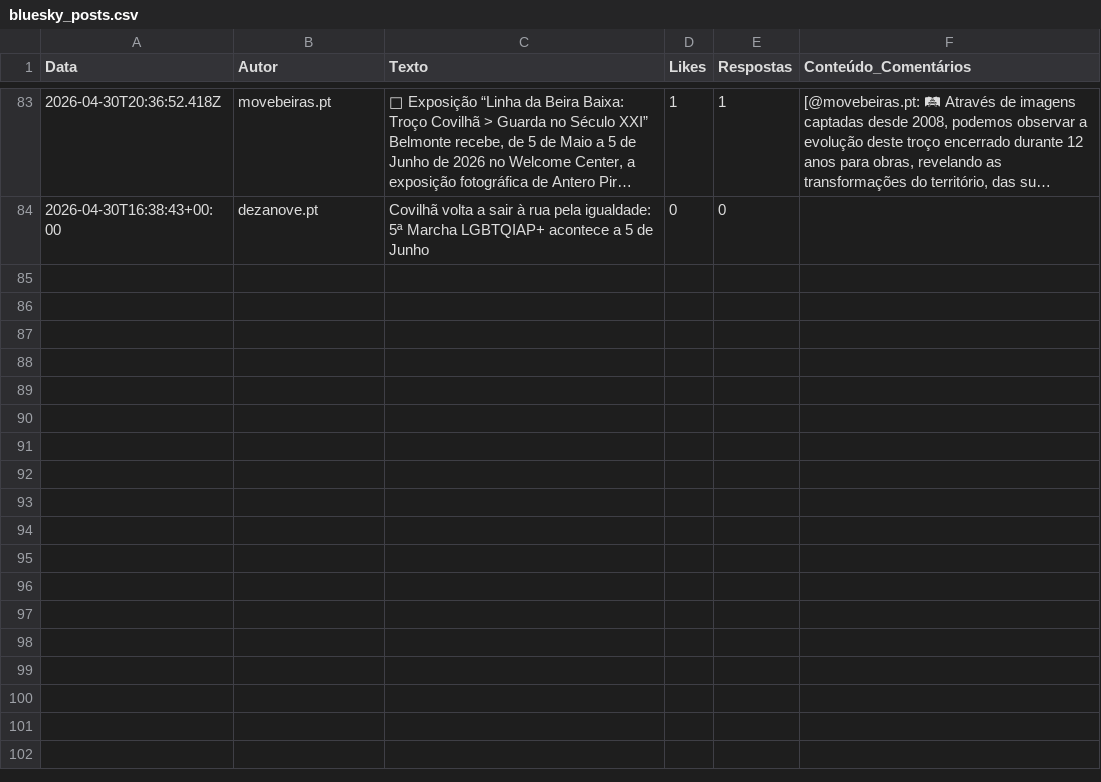
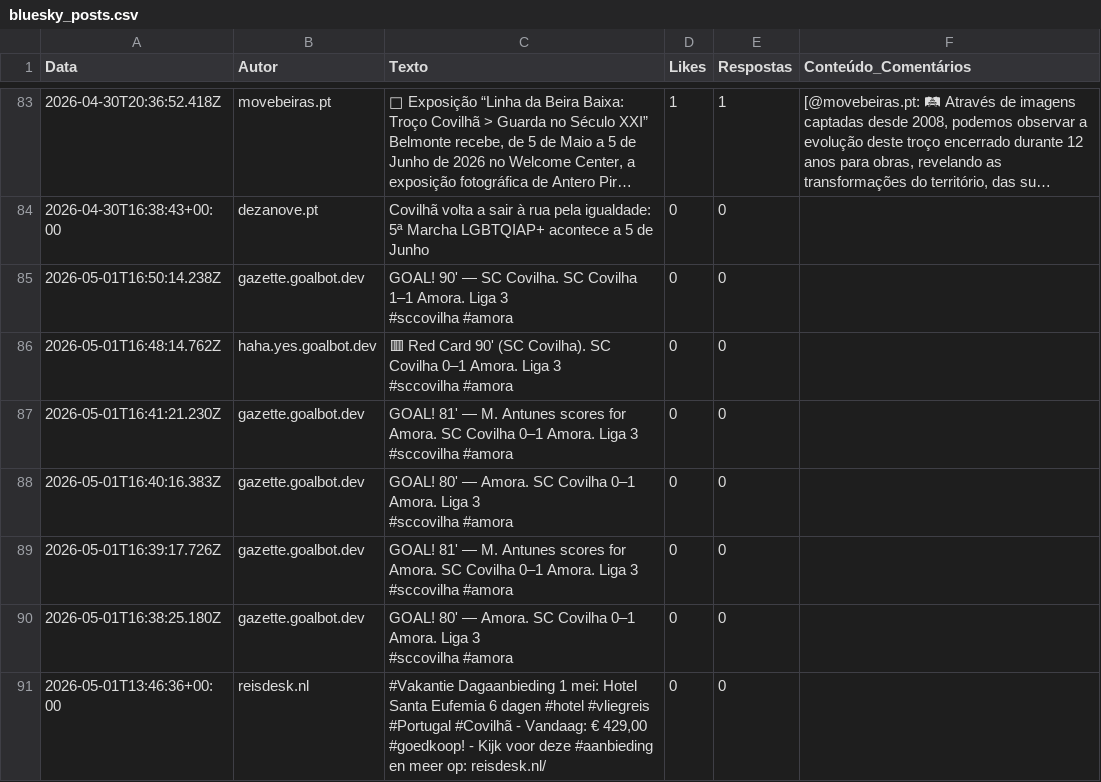
Before and after one commit to carolinarraposo/extracao-dados-covilha, a CSV file: data/raw/bluesky_posts.csv, drawn as a sheet; only a part is shown, gaps mark what is left out; long unchanged cells end in …; ↵ is a line break in a cell; the diff names each change by its address in the sheet, - before the commit and + after, or states it on an @@ line.

```diff
--- a/data/raw/bluesky_posts.csv
+++ b/data/raw/bluesky_posts.csv
+row 85: 2026-05-01T16:50:14.238Z | gazette.goalbot.dev | GOAL! 90' — SC Covilha. SC Covilha 1–1 Amora. Liga 3 ↵ #sccovilha #amora | 0 | 0
+row 86: 2026-05-01T16:48:14.762Z | haha.yes.goalbot.dev | 🟥 Red Card 90' (SC Covilha). SC Covilha 0–1 Amora. Liga 3 ↵ #sccovilha #amora | 0 | 0
+row 87: 2026-05-01T16:41:21.230Z | gazette.goalbot.dev | GOAL! 81' — M. Antunes scores for Amora. SC Covilha 0–1 Amora. Liga 3 ↵ #sccovilha #amora | 0 | 0
+row 88: 2026-05-01T16:40:16.383Z | gazette.goalbot.dev | GOAL! 80' — Amora. SC Covilha 0–1 Amora. Liga 3 ↵ #sccovilha #amora | 0 | 0
+row 89: 2026-05-01T16:39:17.726Z | gazette.goalbot.dev | GOAL! 81' — M. Antunes scores for Amora. SC Covilha 0–1 Amora. Liga 3 ↵ #sccovilha #amora | 0 | 0
+row 90: 2026-05-01T16:38:25.180Z | gazette.goalbot.dev | GOAL! 80' — Amora. SC Covilha 0–1 Amora. Liga 3 ↵ #sccovilha #amora | 0 | 0
+row 91: 2026-05-01T13:46:36+00:00 | reisdesk.nl | #Vakantie Dagaanbieding 1 mei: Hotel Santa Eufemia 6 dagen #hotel #vliegreis #Portugal #Covilhã - Vandaag: € 429,00 #goedkoop! - Kijk voor deze #aanbieding en meer op: reisdesk.nl/ | 0 | 0
```
Also changed, not shown: 4 other files.
